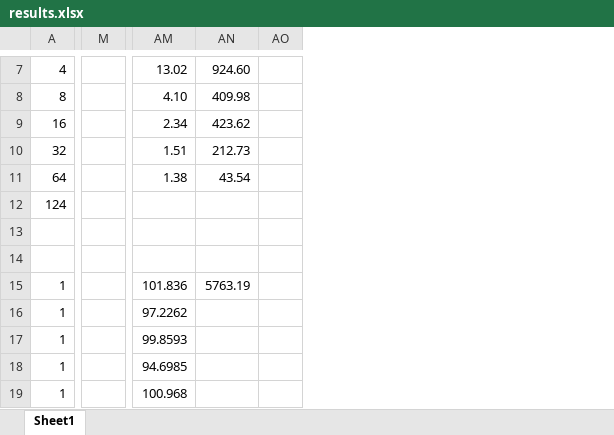
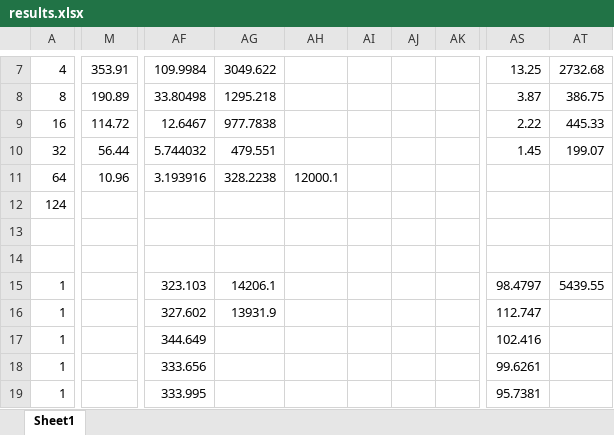
Before and after one commit to sjplimp/mapreduce, an Excel workbook: paper/results.xlsx, sheet Sheet1, drawn as a sheet; only a part is shown, gaps mark what is left out; values as stored, in another font and other column widths than the file's, no borders; charts and pictures not drawn; removed rows and columns are numbered as before the commit, all else as after; the diff covers the shown part only; the diff names each change by its address in the sheet, - before the commit and + after, or states it on an @@ line.

Commit message:
Added more results and charts
git-svn-id: svn+ssh://software-srn.sandia.gov/svn/mapreduce/trunk@615 3fc257bb-8550-0410-81b3-a5c103da83f7

```diff
--- a/paper/results.xlsx (sheet Sheet1)
+++ b/paper/results.xlsx (sheet Sheet1)
-column M, empty
+column M, rows 7-11: 353.91 | 190.89 | 114.72 | 56.44 | 10.96
+column AF, rows 7-19: 109.9984 | 33.80498 | 12.6467 | 5.744032 | 3.193916 |  |  |  | 323.103 | 327.602 | 344.649 | 333.656 | 333.995
+column AG, rows 7-16: 3049.622 | 1295.218 | 977.7838 | 479.551 | 328.2238 |  |  |  | 14206.1 | 13931.9
+column AH, row 11: 12000.1
+column AI, empty
+column AJ, empty
+column AK, empty
-column AM, rows 7-19: 13.02 | 4.10 | 2.34 | 1.51 | 1.38 |  |  |  | 101.836 | 97.2262 | 99.8593 | 94.6985 | 100.968
-column AN, rows 7-15: 924.60 | 409.98 | 423.62 | 212.73 | 43.54 |  |  |  | 5763.19
-column AO, empty
+column AS, rows 7-19: 13.25 | 3.87 | 2.22 | 1.45 |  |  |  |  | 98.4797 | 112.747 | 102.416 | 99.6261 | 95.7381
+column AT, rows 7-15: 2732.68 | 386.75 | 445.33 | 199.07 |  |  |  |  | 5439.55
```
Also changed, not shown: 5 added columns, 96 edited cells and cell formats elsewhere in this sheet, formulas that keep their value, charts or pictures.
